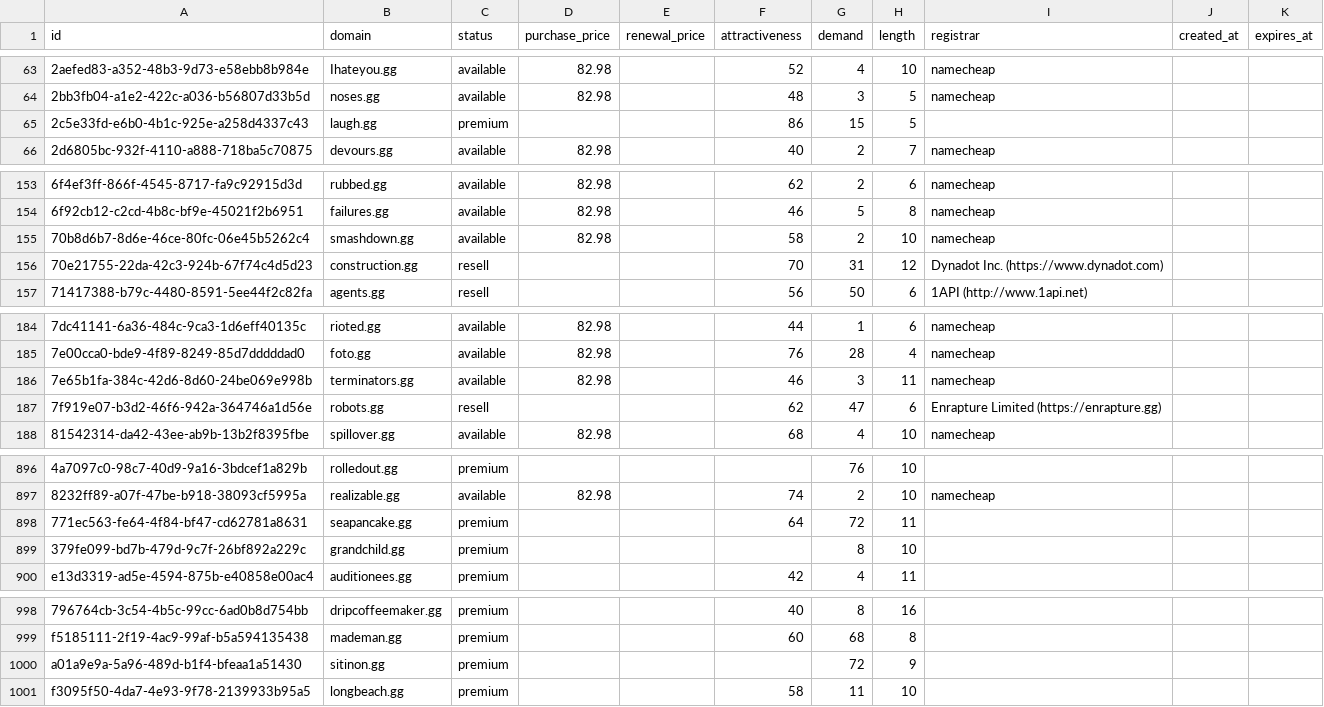
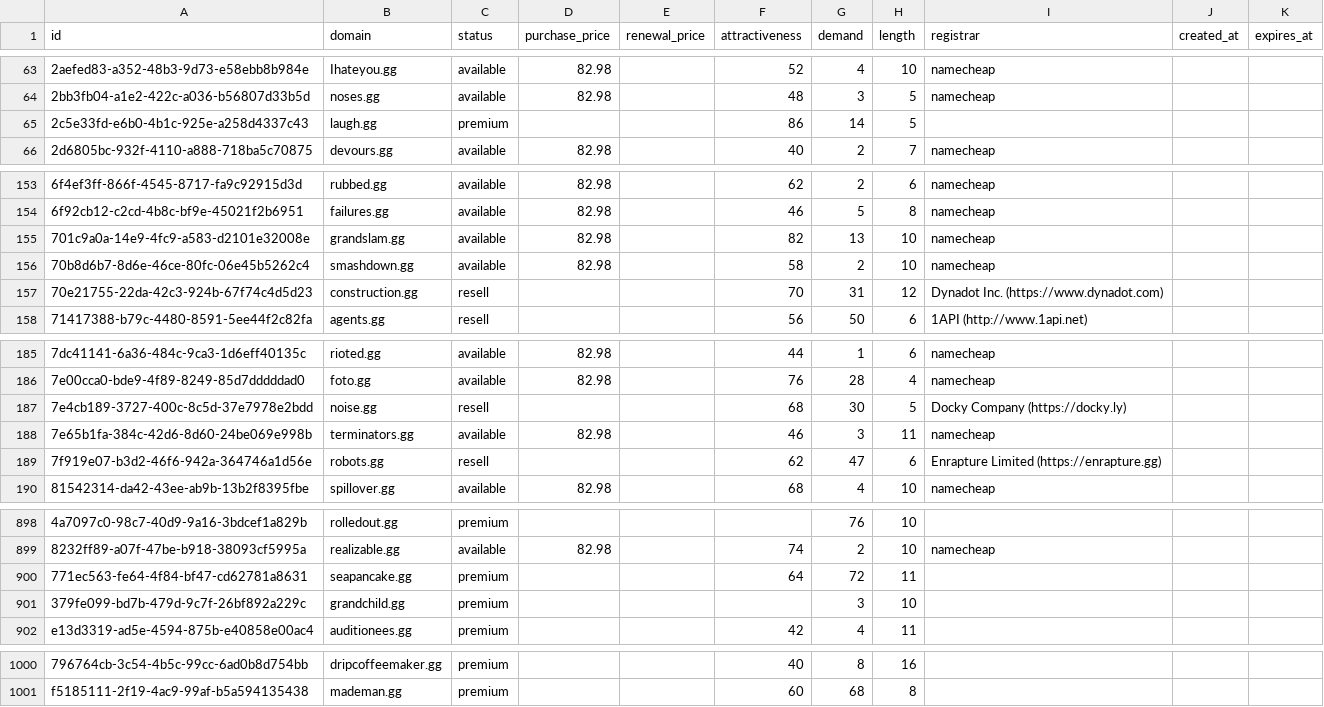
Before and after one commit to UniqueDomains/gg-oneword-domains, a CSV file: gg.csv, drawn as a sheet; only a part is shown, gaps mark what is left out; removed rows and columns are numbered as before the commit, all else as after; the diff names each change by its address in the sheet, - before the commit and + after, or states it on an @@ line.

Commit message:
Domains update

```diff
--- a/gg.csv
+++ b/gg.csv
-G65 (demand): 15
+G65 (demand): 14
+row 155: 701c9a0a-14e9-4fc9-a583-d2101e32008e | grandslam.gg | available | 82.98 |  | 82 | 13 | 10 | namecheap
+row 187: 7e4cb189-3727-400c-8c5d-37e7978e2bdd | noise.gg | resell |  |  | 68 | 30 | 5 | Docky Company (https://docky.ly)
-G901 (demand): 8
+G901 (demand): 3
-row 1000: a01a9e9a-5a96-489d-b1f4-bfeaa1a51430 | sitinon.gg | premium |  |  |  | 72 | 9
-row 1001: f3095f50-4da7-4e93-9f78-2139933b95a5 | longbeach.gg | premium |  |  | 58 | 11 | 10
```
Also changed, not shown: 2 other files.
